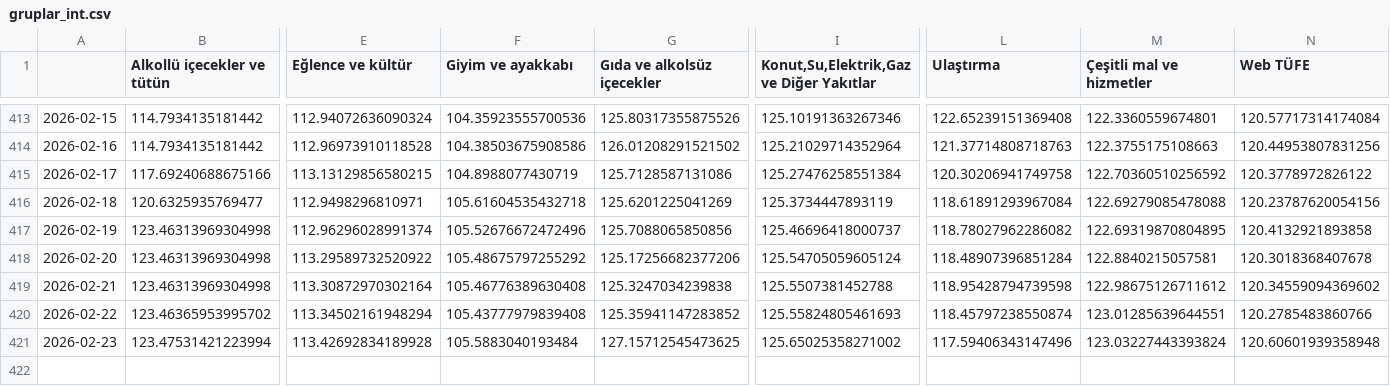
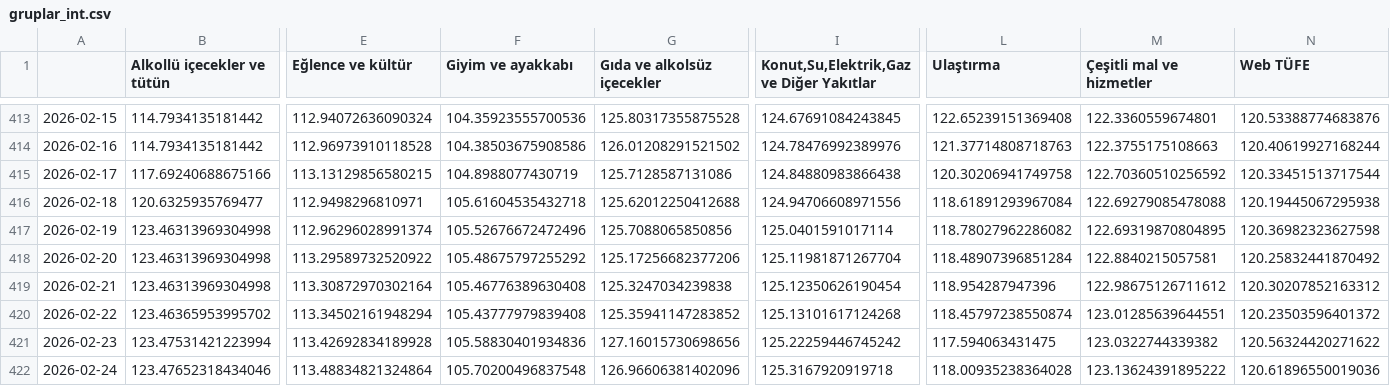
Before and after one commit to kaboya19/web-tufe-flask, a CSV file: gruplar_int.csv, drawn as a sheet; only a part is shown, gaps mark what is left out; rows hold the shown columns only; the diff covers the shown part only; the diff names each change by its address in the sheet, - before the commit and + after, or states it on an @@ line.

```diff
--- a/gruplar_int.csv
+++ b/gruplar_int.csv
-G413 (Gıda ve alkolsüz içecekler): 125.80317355875526
+G413 (Gıda ve alkolsüz içecekler): 125.80317355875528
-I413: 125.10191363267346
+I413: 124.67691084243845
-N413 (Web TÜFE): 120.57717314174084
+N413 (Web TÜFE): 120.53388774683876
-I414: 125.21029714352964
+I414: 124.78476992389976
-N414 (Web TÜFE): 120.44953807831256
+N414 (Web TÜFE): 120.40619927168244
-I415: 125.27476258551384
+I415: 124.84880983866438
-N415 (Web TÜFE): 120.3778972826122
+N415 (Web TÜFE): 120.33451513717544
-G416 (Gıda ve alkolsüz içecekler): 125.6201225041269
+G416 (Gıda ve alkolsüz içecekler): 125.62012250412688
-I416: 125.3734447893119
+I416: 124.94706608971556
-N416 (Web TÜFE): 120.23787620054156
+N416 (Web TÜFE): 120.19445067295938
-I417: 125.46696418000737
+I417: 125.0401591017114
-N417 (Web TÜFE): 120.4132921893858
+N417 (Web TÜFE): 120.36982323627598
-I418: 125.54705059605124
+I418: 125.11981871267704
-N418 (Web TÜFE): 120.3018368407678
+N418 (Web TÜFE): 120.25832441870492
-I419: 125.5507381452788
+I419: 125.12350626190454
-L419 (Ulaştırma): 118.95428794739598
+L419 (Ulaştırma): 118.954287947396
-N419 (Web TÜFE): 120.34559094369602
+N419 (Web TÜFE): 120.30207852163312
-I420: 125.55824805461693
+I420: 125.13101617124268
-N420 (Web TÜFE): 120.2785483860766
+N420 (Web TÜFE): 120.23503596401372
-F421 (Giyim ve ayakkabı): 105.5883040193484
+F421 (Giyim ve ayakkabı): 105.58830401934836
-G421 (Gıda ve alkolsüz içecekler): 127.15712545473625
+G421 (Gıda ve alkolsüz içecekler): 127.16015730698656
-I421: 125.65025358271002
+I421: 125.22259446745242
-L421 (Ulaştırma): 117.59406343147496
+L421 (Ulaştırma): 117.594063431475
-M421 (Çeşitli mal ve hizmetler): 123.03227443393824
+M421 (Çeşitli mal ve hizmetler): 123.0322744339382
-N421 (Web TÜFE): 120.60601939358948
+N421 (Web TÜFE): 120.56324420271622
+row 422: 2026-02-24 | 123.47652318434046 | 113.48834821324864 | 105.70200496837548 | 126.96606381402096 | 125.3167920919718 | 118.00935238364028 | 123.13624391895222 | 120.61896550019036
```
Also changed, not shown: 31 edited cells elsewhere in this file, açlıksınırı.csv, gruplarv2.csv, 36 other files.
